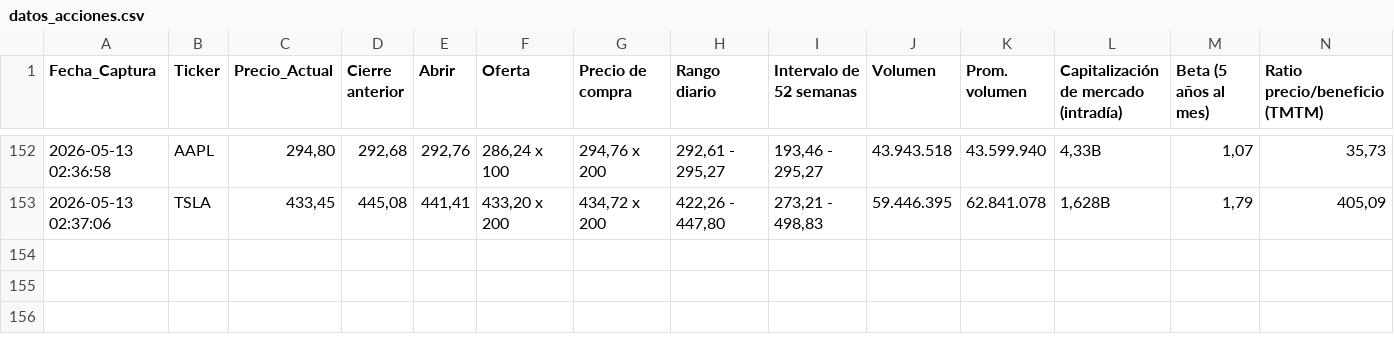
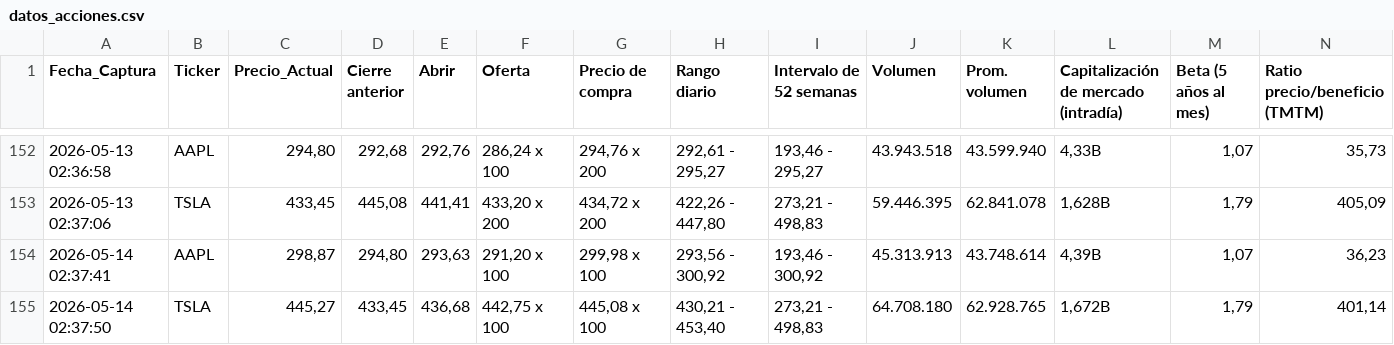
Before and after one commit to sergey0132/yahoo-finance-scraper, a CSV file: datos_acciones.csv, drawn as a sheet; only a part is shown, gaps mark what is left out; rows hold the shown columns only; the diff names each change by its address in the sheet, - before the commit and + after, or states it on an @@ line.

```diff
--- a/datos_acciones.csv
+++ b/datos_acciones.csv
+row 154: 2026-05-14 02:37:41 | AAPL | 298,87 | 294,80 | 293,63 | 291,20 x 100 | 299,98 x 100 | 293,56 - 300,92 | 193,46 - 300,92 | 45.313.913 | 43.748.614 | 4,39B | 1,07 | 36,23
+row 155: 2026-05-14 02:37:50 | TSLA | 445,27 | 433,45 | 436,68 | 442,75 x 100 | 445,08 x 100 | 430,21 - 453,40 | 273,21 - 498,83 | 64.708.180 | 62.928.765 | 1,672B | 1,79 | 401,14
```
Also changed, not shown: datos_criptos.csv, datos_divisas.csv.
